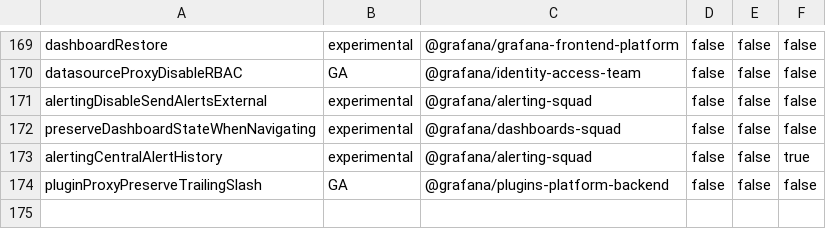
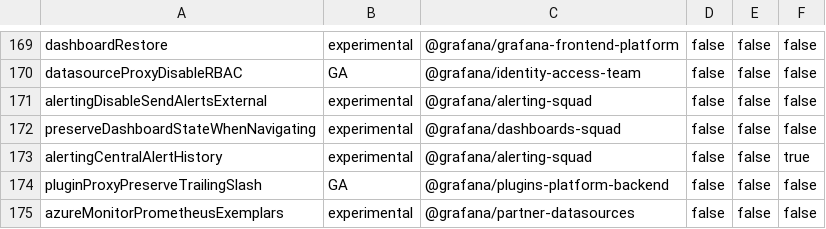
Before and after one commit to storpool/grafana, a CSV file: pkg/services/featuremgmt/toggles_gen.csv, drawn as a sheet; only a part is shown, gaps mark what is left out; the diff names each change by its address in the sheet, - before the commit and + after, or states it on an @@ line.

Commit message:
AzureMonitor: Prometheus exemplars support  (#87742)
* Update types

* Mark datasource as supporting traces

* Add logic to transform exemplar query to traces query

* Render appropriate editor

* Run trace query for exemplars

* Refactor out common functions

- Add function to retrieve first/default subscription

* Add route for trace exemplars

* Update logic to appropriately query exemplars

* Update traces query builder

* Update instance test

* Remove unneeded import

* Set traces pseudo data source

* Replace deprecated function calls

* Add helper for setting default traces query

* Don't show resource field for exemplars query

* When resetting operation ID for exemplars set query to default

- Update tests

* Update query header to appropriately set the service value

* Fix response frame creation and update tests

* Correctly select resource

* Convert subscriptionsApiVersion to const

* Add feature toggle

```diff
--- a/pkg/services/featuremgmt/toggles_gen.csv
+++ b/pkg/services/featuremgmt/toggles_gen.csv
+row 175: azureMonitorPrometheusExemplars | experimental | @grafana/partner-datasources | false | false | false
```
Also changed, not shown: 31 other files.
